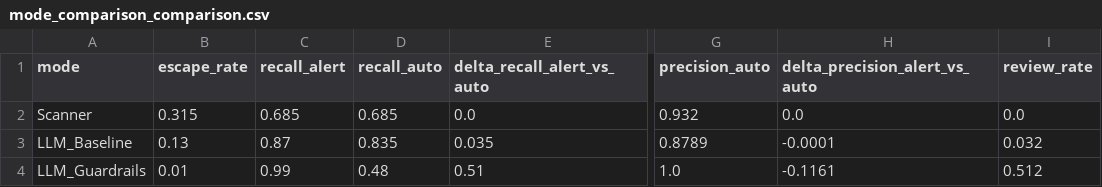
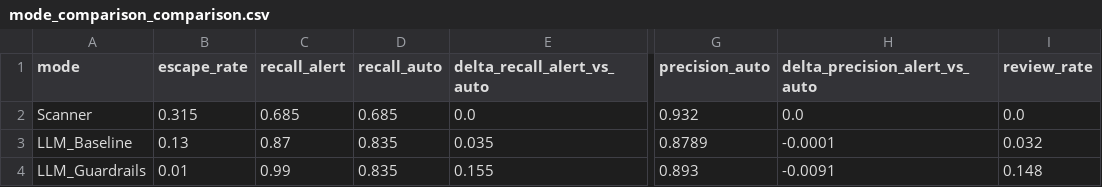
Before and after one commit to ceciiliaaa/HybridGate, a CSV file: runs/v140_full_g6_250samples/evaluation_outputs/mode_comparison_comparison.csv, drawn as a sheet; only a part is shown, gaps mark what is left out; the diff names each change by its address in the sheet, - before the commit and + after, or states it on an @@ line.

```diff
--- a/runs/v140_full_g6_250samples/evaluation_outputs/mode_comparison_comparison.csv
+++ b/runs/v140_full_g6_250samples/evaluation_outputs/mode_comparison_comparison.csv
-D4 (recall_auto): 0.48
+D4 (recall_auto): 0.835
-E4 (delta_recall_alert_vs_auto): 0.51
+E4 (delta_recall_alert_vs_auto): 0.155
-G4 (precision_auto): 1.0
+G4 (precision_auto): 0.893
-H4 (delta_precision_alert_vs_auto): -0.1161
+H4 (delta_precision_alert_vs_auto): -0.0091
-I4 (review_rate): 0.512
+I4 (review_rate): 0.148
```
Also changed, not shown: runs/v140_full_g6_250samples/evaluation_outputs/decision_profile_global.csv, runs/v140_full_g6_250samples/evaluation_outputs/decision_profile_vs_baseline.csv, 21 other files.
